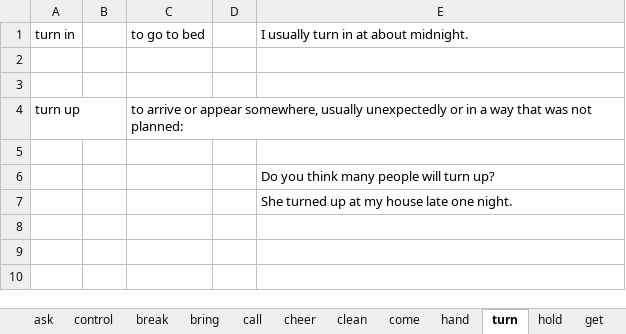
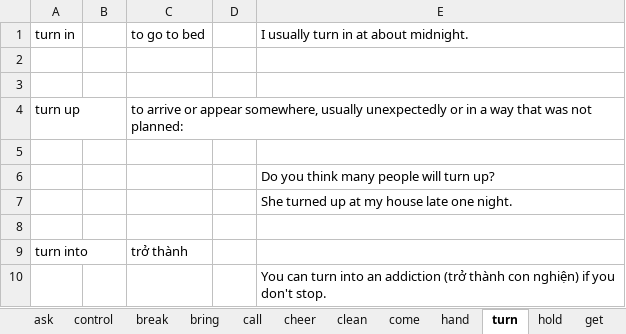
Before and after one commit to thaidh-dev/Engrisk, an Excel workbook: Phrasal Verbs/Phrasal Verbs.xlsm, sheet turn, drawn as a sheet; values as stored, in another font and other column widths than the file's, no borders; the diff names each change by its address in the sheet, - before the commit and + after, or states it on an @@ line.

```diff
--- a/Phrasal Verbs/Phrasal Verbs.xlsm (sheet turn)
+++ b/Phrasal Verbs/Phrasal Verbs.xlsm (sheet turn)
+row 8: (empty)
+row 9: turn into |  | trở thành
+row 10:  |  |  |  | You can turn into an addiction (trở thành con nghiện) if you don't stop.
```
Also changed, not shown: other sheet tabs, Hack-nao-1500-tu-tieng-anh/Nháp.xlsm, MinhAnh/b2/Grammar.xlsx.
